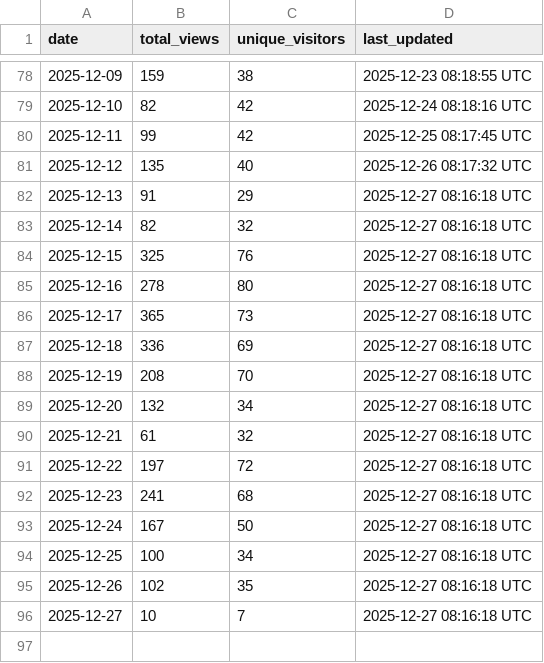
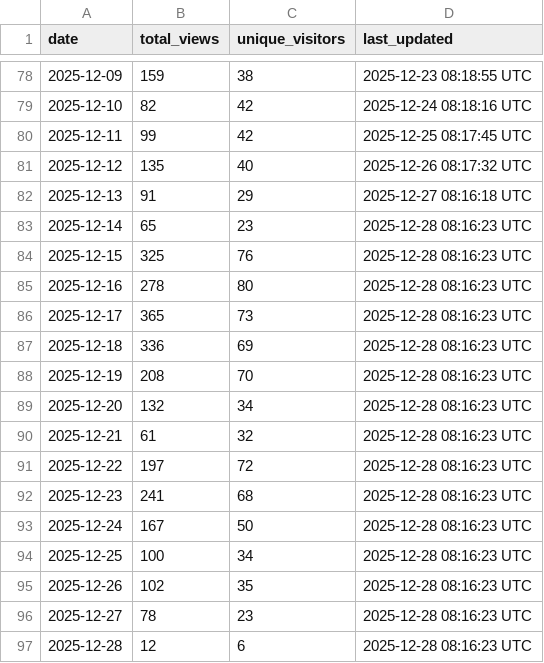
Before and after one commit to robotmcp/ros-mcp-server, a CSV file: .metrics/daily_view_metrics.csv, drawn as a sheet; only a part is shown, gaps mark what is left out.

```diff
--- a/.metrics/daily_view_metrics.csv
+++ b/.metrics/daily_view_metrics.csv
@@ -82,15 +82,16 @@ date,total_views,unique_visitors,last_updated
 2025-12-13,91,29,2025-12-27 08:16:18 UTC
-2025-12-14,82,32,2025-12-27 08:16:18 UTC
-2025-12-15,325,76,2025-12-27 08:16:18 UTC
-2025-12-16,278,80,2025-12-27 08:16:18 UTC
-2025-12-17,365,73,2025-12-27 08:16:18 UTC
-2025-12-18,336,69,2025-12-27 08:16:18 UTC
-2025-12-19,208,70,2025-12-27 08:16:18 UTC
-2025-12-20,132,34,2025-12-27 08:16:18 UTC
-2025-12-21,61,32,2025-12-27 08:16:18 UTC
-2025-12-22,197,72,2025-12-27 08:16:18 UTC
-2025-12-23,241,68,2025-12-27 08:16:18 UTC
-2025-12-24,167,50,2025-12-27 08:16:18 UTC
-2025-12-25,100,34,2025-12-27 08:16:18 UTC
-2025-12-26,102,35,2025-12-27 08:16:18 UTC
-2025-12-27,10,7,2025-12-27 08:16:18 UTC
+2025-12-14,65,23,2025-12-28 08:16:23 UTC
+2025-12-15,325,76,2025-12-28 08:16:23 UTC
+2025-12-16,278,80,2025-12-28 08:16:23 UTC
+2025-12-17,365,73,2025-12-28 08:16:23 UTC
+2025-12-18,336,69,2025-12-28 08:16:23 UTC
+2025-12-19,208,70,2025-12-28 08:16:23 UTC
+2025-12-20,132,34,2025-12-28 08:16:23 UTC
+2025-12-21,61,32,2025-12-28 08:16:23 UTC
+2025-12-22,197,72,2025-12-28 08:16:23 UTC
+2025-12-23,241,68,2025-12-28 08:16:23 UTC
+2025-12-24,167,50,2025-12-28 08:16:23 UTC
+2025-12-25,100,34,2025-12-28 08:16:23 UTC
+2025-12-26,102,35,2025-12-28 08:16:23 UTC
+2025-12-27,78,23,2025-12-28 08:16:23 UTC
+2025-12-28,12,6,2025-12-28 08:16:23 UTC
```
Also changed, not shown: .metrics/rolling_14d_view_metrics.csv.
